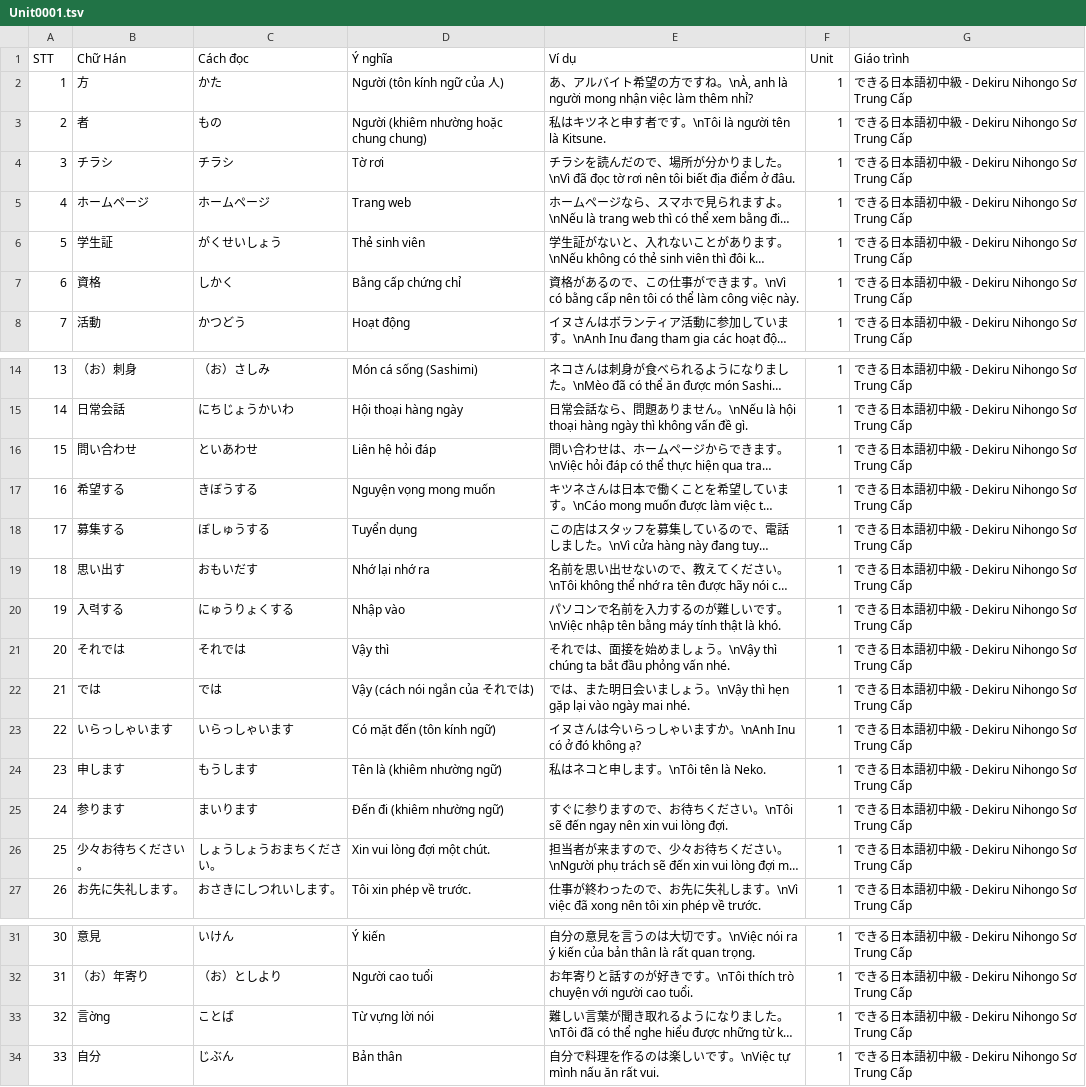
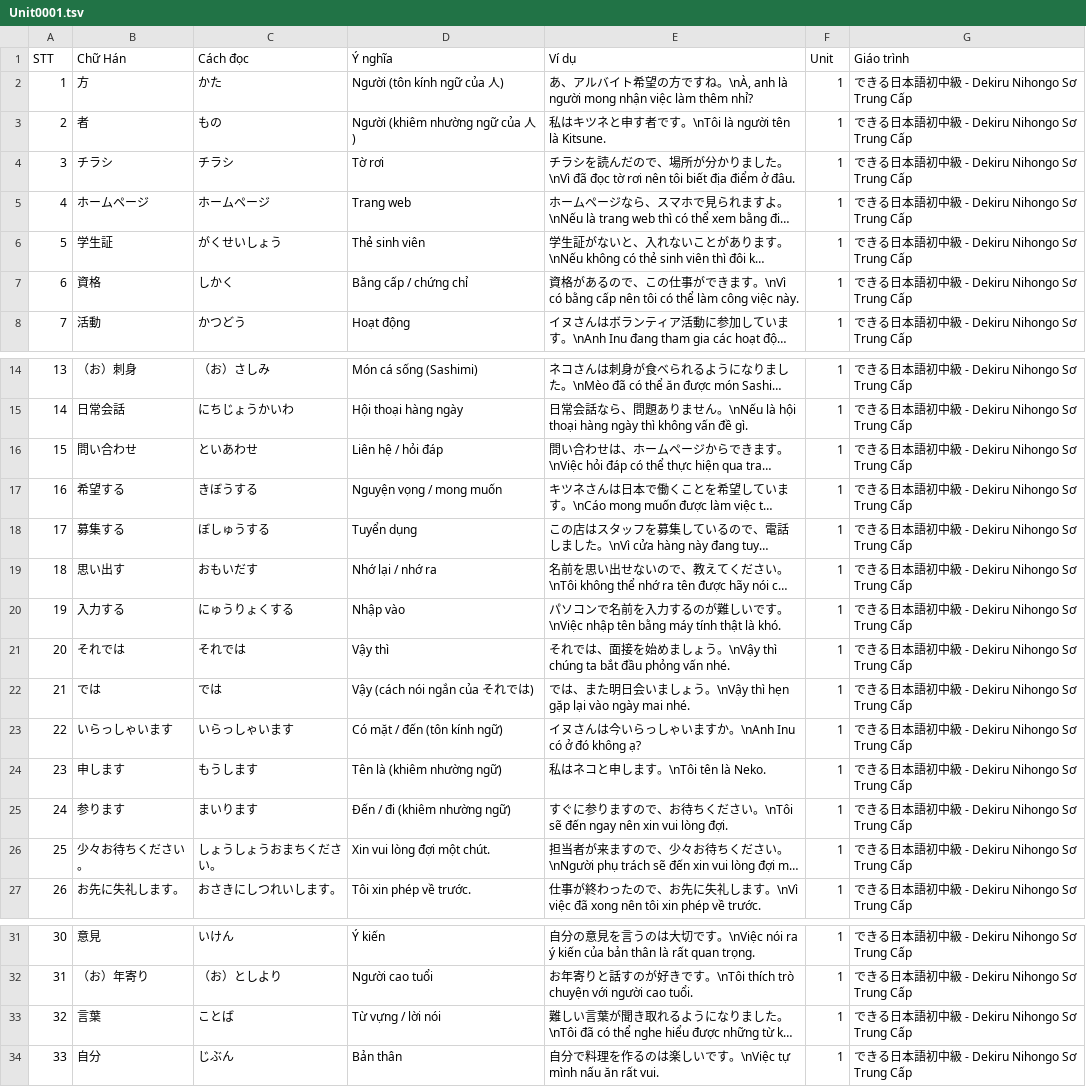
Before and after one commit to Nha-cua-Cao/JP-learning-tools, a TSV file: BlazeCard/Dekiru2/Unit0001.tsv, drawn as a sheet; only a part is shown, gaps mark what is left out; long unchanged cells end in …; the diff covers the shown part only; the diff names each change by its address in the sheet, - before the commit and + after, or states it on an @@ line.

```diff
--- a/BlazeCard/Dekiru2/Unit0001.tsv
+++ b/BlazeCard/Dekiru2/Unit0001.tsv
-D3 (Ý nghĩa): Người (khiêm nhường hoặc chung chung)
+D3 (Ý nghĩa): Người (khiêm nhường ngữ của 人)
-D7 (Ý nghĩa): Bằng cấp chứng chỉ
+D7 (Ý nghĩa): Bằng cấp / chứng chỉ
-D16 (Ý nghĩa): Liên hệ hỏi đáp
+D16 (Ý nghĩa): Liên hệ / hỏi đáp
-D17 (Ý nghĩa): Nguyện vọng mong muốn
+D17 (Ý nghĩa): Nguyện vọng / mong muốn
-D19 (Ý nghĩa): Nhớ lại nhớ ra
+D19 (Ý nghĩa): Nhớ lại / nhớ ra
-B20 (Chữ Hán): 入력する
+B20 (Chữ Hán): 入力する
-D23 (Ý nghĩa): Có mặt đến (tôn kính ngữ)
+D23 (Ý nghĩa): Có mặt / đến (tôn kính ngữ)
-D25 (Ý nghĩa): Đến đi (khiêm nhường ngữ)
+D25 (Ý nghĩa): Đến / đi (khiêm nhường ngữ)
-B33 (Chữ Hán): 言ờng
+B33 (Chữ Hán): 言葉
-D33 (Ý nghĩa): Từ vựng lời nói
+D33 (Ý nghĩa): Từ vựng / lời nói
```
Also changed, not shown: 10 edited cells elsewhere in this file.
